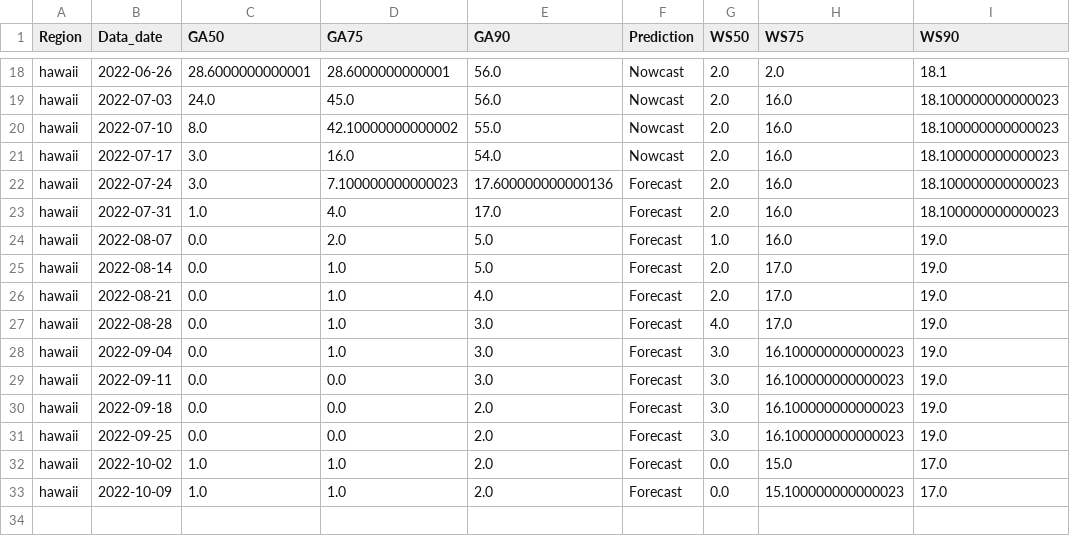
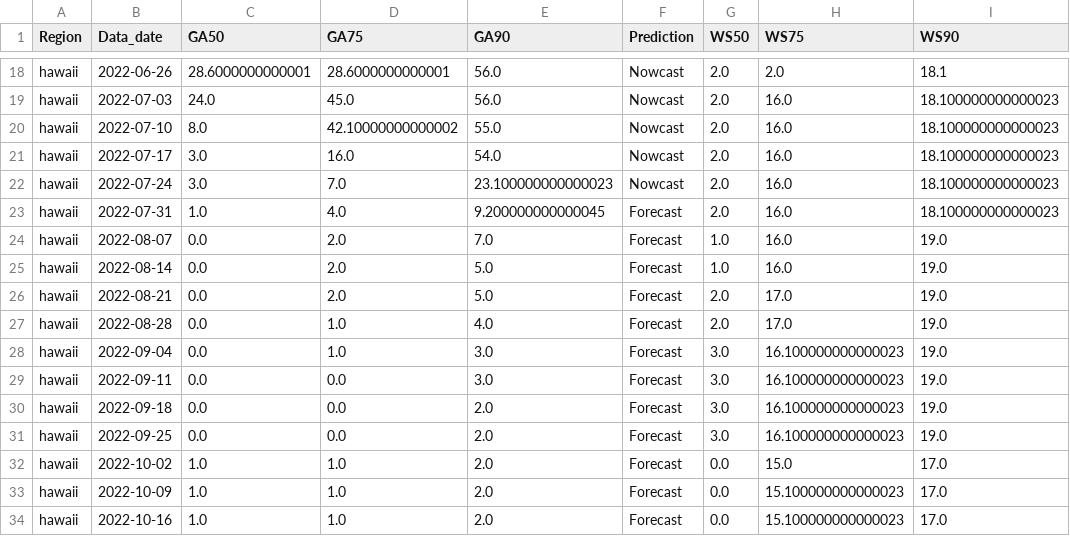
Before and after one commit to jms5151/Fore-C_v2, a CSV file: Fore-C_v2/operational/crw_outputs/forec_YTD_regional_disease_predictions_hawaii.csv, drawn as a sheet; only a part is shown, gaps mark what is left out.

```diff
--- a/Fore-C_v2/operational/crw_outputs/forec_YTD_regional_disease_predictions_hawaii.csv
+++ b/Fore-C_v2/operational/crw_outputs/forec_YTD_regional_disease_predictions_hawaii.csv
@@ -21,8 +21,8 @@ hawaii,2022-07-10,8.0,42.10000000000002,55.0,Nowcast,2.0,16.0,18.100000000000023
 hawaii,2022-07-17,3.0,16.0,54.0,Nowcast,2.0,16.0,18.100000000000023
-hawaii,2022-07-24,3.0,7.100000000000023,17.600000000000136,Forecast,2.0,16.0,18.100000000000023
-hawaii,2022-07-31,1.0,4.0,17.0,Forecast,2.0,16.0,18.100000000000023
-hawaii,2022-08-07,0.0,2.0,5.0,Forecast,1.0,16.0,19.0
-hawaii,2022-08-14,0.0,1.0,5.0,Forecast,2.0,17.0,19.0
-hawaii,2022-08-21,0.0,1.0,4.0,Forecast,2.0,17.0,19.0
-hawaii,2022-08-28,0.0,1.0,3.0,Forecast,4.0,17.0,19.0
+hawaii,2022-07-24,3.0,7.0,23.100000000000023,Nowcast,2.0,16.0,18.100000000000023
+hawaii,2022-07-31,1.0,4.0,9.200000000000045,Forecast,2.0,16.0,18.100000000000023
+hawaii,2022-08-07,0.0,2.0,7.0,Forecast,1.0,16.0,19.0
+hawaii,2022-08-14,0.0,2.0,5.0,Forecast,1.0,16.0,19.0
+hawaii,2022-08-21,0.0,2.0,5.0,Forecast,2.0,17.0,19.0
+hawaii,2022-08-28,0.0,1.0,4.0,Forecast,2.0,17.0,19.0
 hawaii,2022-09-04,0.0,1.0,3.0,Forecast,3.0,16.100000000000023,19.0
@@ -33 +33,2 @@ hawaii,2022-10-02,1.0,1.0,2.0,Forecast,0.0,15.0,17.0
 hawaii,2022-10-09,1.0,1.0,2.0,Forecast,0.0,15.100000000000023,17.0
+hawaii,2022-10-16,1.0,1.0,2.0,Forecast,0.0,15.100000000000023,17.0
```
Also changed, not shown: Fore-C_v2/operational/crw_outputs/forec_YTD_regional_disease_predictions_gbr.csv, Fore-C_v2/operational/crw_outputs/forec_YTD_regional_disease_predictions_guam_cnmi.csv, 11 other files.
